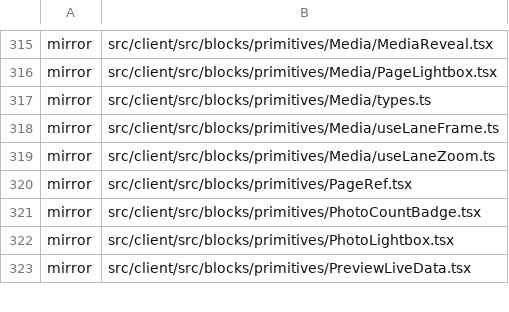
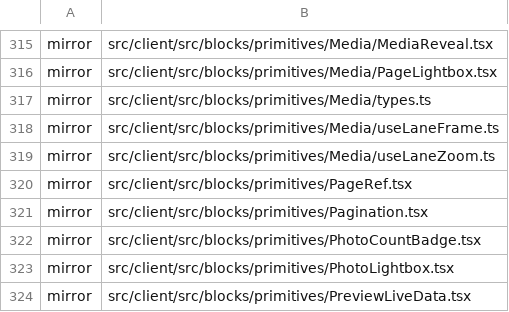
Before and after one commit to Vovanda/WebHolyGrail, a TSV file: template-registry.tsv, drawn as a sheet; only a part is shown, gaps mark what is left out.

```diff
--- a/template-registry.tsv
+++ b/template-registry.tsv
@@ -320,2 +320,3 @@ mirror	src/client/src/blocks/primitives/Media/useLaneZoom.ts
 mirror	src/client/src/blocks/primitives/PageRef.tsx
+mirror	src/client/src/blocks/primitives/Pagination.tsx
 mirror	src/client/src/blocks/primitives/PhotoCountBadge.tsx
```
Also changed, not shown: 8 other files.
